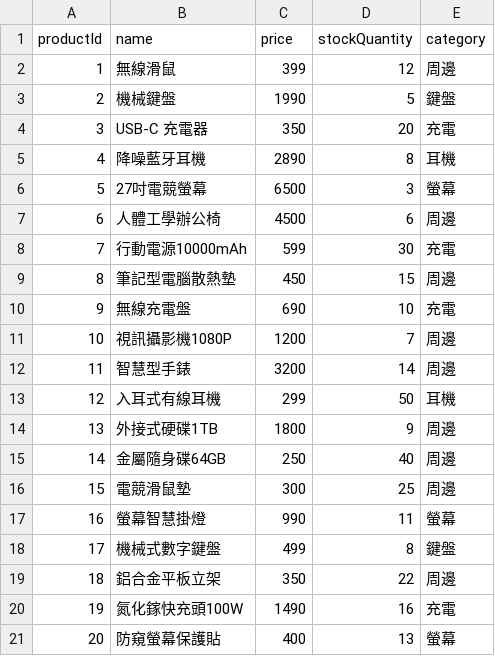
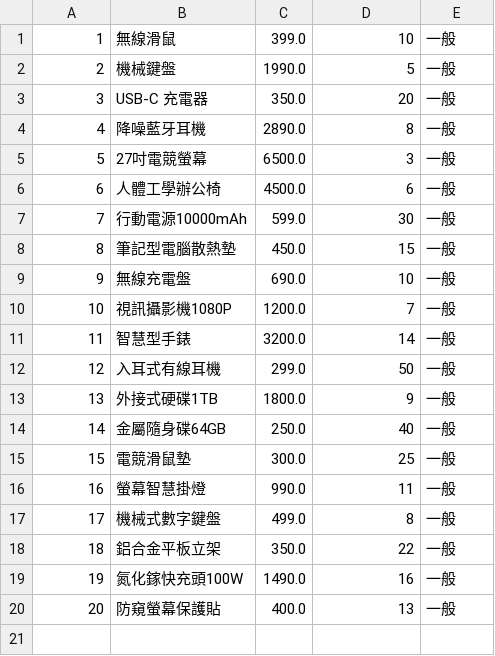
Before and after one commit to CyberTaick/OOP-Final-Report, a CSV file: src/main/java/ecommerce/data_access_object/products.csv, drawn as a sheet.

```diff
--- a/src/main/java/ecommerce/data_access_object/products.csv
+++ b/src/main/java/ecommerce/data_access_object/products.csv
@@ -1,21 +1,20 @@
-productId,name,price,stockQuantity,category
-1,無線滑鼠,399,12,周邊
-2,機械鍵盤,1990,5,鍵盤
-3,USB-C 充電器,350,20,充電
-4,降噪藍牙耳機,2890,8,耳機
-5,27吋電競螢幕,6500,3,螢幕
-6,人體工學辦公椅,4500,6,周邊
-7,行動電源10000mAh,599,30,充電
-8,筆記型電腦散熱墊,450,15,周邊
-9,無線充電盤,690,10,充電
-10,視訊攝影機1080P,1200,7,周邊
-11,智慧型手錶,3200,14,周邊
-12,入耳式有線耳機,299,50,耳機
-13,外接式硬碟1TB,1800,9,周邊
-14,金屬隨身碟64GB,250,40,周邊
-15,電競滑鼠墊,300,25,周邊
-16,螢幕智慧掛燈,990,11,螢幕
-17,機械式數字鍵盤,499,8,鍵盤
-18,鋁合金平板立架,350,22,周邊
-19,氮化鎵快充頭100W,1490,16,充電
-20,防窺螢幕保護貼,400,13,螢幕
+1,無線滑鼠,399.0,10,一般
+2,機械鍵盤,1990.0,5,一般
+3,USB-C 充電器,350.0,20,一般
+4,降噪藍牙耳機,2890.0,8,一般
+5,27吋電競螢幕,6500.0,3,一般
+6,人體工學辦公椅,4500.0,6,一般
+7,行動電源10000mAh,599.0,30,一般
+8,筆記型電腦散熱墊,450.0,15,一般
+9,無線充電盤,690.0,10,一般
+10,視訊攝影機1080P,1200.0,7,一般
+11,智慧型手錶,3200.0,14,一般
+12,入耳式有線耳機,299.0,50,一般
+13,外接式硬碟1TB,1800.0,9,一般
+14,金屬隨身碟64GB,250.0,40,一般
+15,電競滑鼠墊,300.0,25,一般
+16,螢幕智慧掛燈,990.0,11,一般
+17,機械式數字鍵盤,499.0,8,一般
+18,鋁合金平板立架,350.0,22,一般
+19,氮化鎵快充頭100W,1490.0,16,一般
+20,防窺螢幕保護貼,400.0,13,一般
```
Also changed, not shown: 3 other files.
